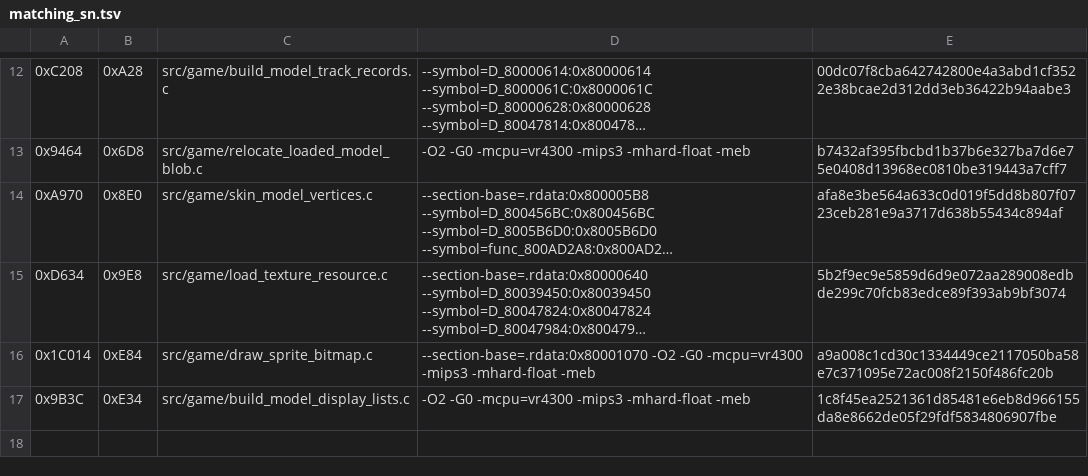
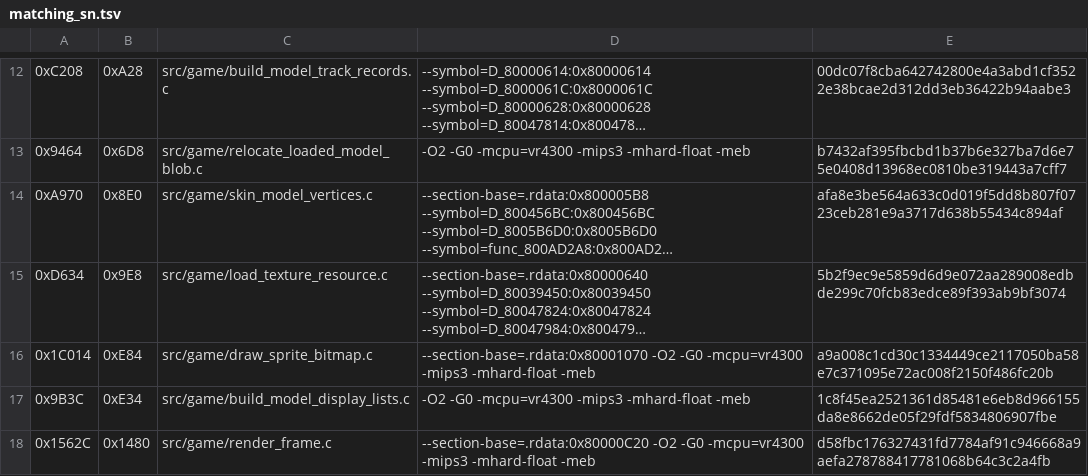
Before and after one commit to TheGh0stShip/Sydney-2000-N64-Prototype, a TSV file: config/matching_sn.tsv, drawn as a sheet; only a part is shown, gaps mark what is left out; long unchanged cells end in …; the diff names each change by its address in the sheet, - before the commit and + after, or states it on an @@ line.

Commit message:
Match main frame renderer

```diff
--- a/config/matching_sn.tsv
+++ b/config/matching_sn.tsv
+row 18: 0x1562C | 0x1480 | src/game/render_frame.c | --section-base=.rdata:0x80000C20 -O2 -G0 -mcpu=vr4300 -mips3 -mhard-float -meb | d58fbc176327431fd7784af91c946668a9aefa278788417781068b64c3c2a4fb
```
Also changed, not shown: 1 other file.
